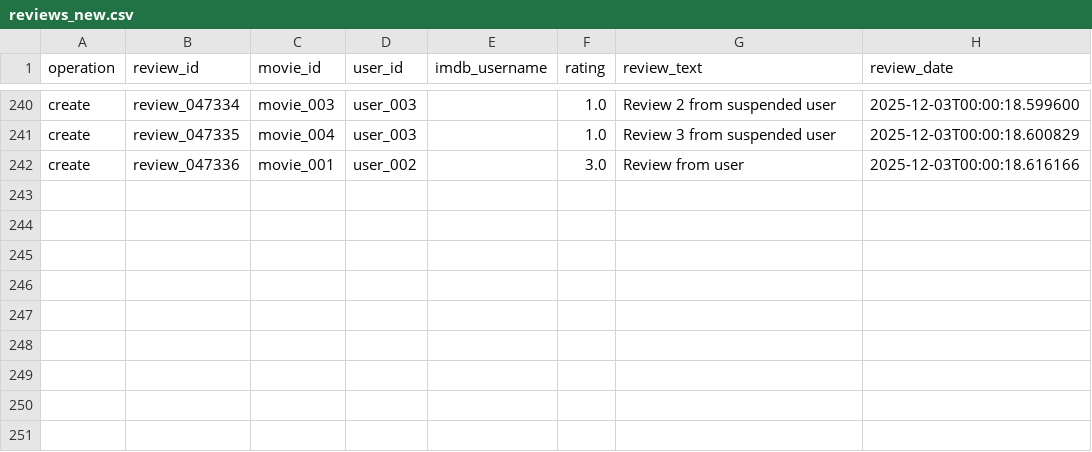
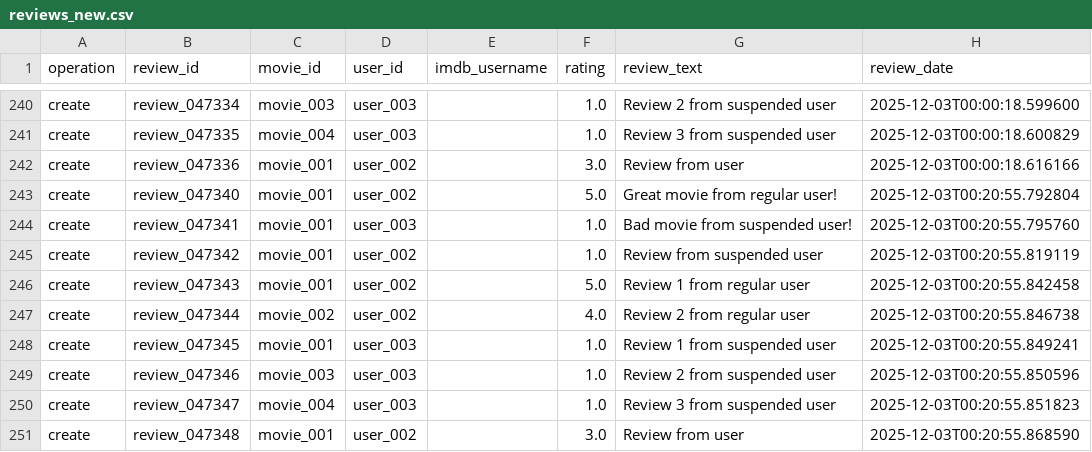
Before and after one commit to nicovandolder-hash/KEYBOARD-SMASHERS-310, a CSV file: data/reviews_new.csv, drawn as a sheet; only a part is shown, gaps mark what is left out.

Commit message:
Update test to reflect session invalidation behavior on user suspension

```diff
--- a/data/reviews_new.csv
+++ b/data/reviews_new.csv
@@ -242 +242,10 @@ create,review_047335,movie_004,user_003,,1.0,Review 3 from suspended user,2025-1
 create,review_047336,movie_001,user_002,,3.0,Review from user,2025-12-03T00:00:18.616166
+create,review_047340,movie_001,user_002,,5.0,Great movie from regular user!,2025-12-03T00:20:55.792804
+create,review_047341,movie_001,user_003,,1.0,Bad movie from suspended user!,2025-12-03T00:20:55.795760
+create,review_047342,movie_001,user_002,,1.0,Review from suspended user,2025-12-03T00:20:55.819119
+create,review_047343,movie_001,user_002,,5.0,Review 1 from regular user,2025-12-03T00:20:55.842458
+create,review_047344,movie_002,user_002,,4.0,Review 2 from regular user,2025-12-03T00:20:55.846738
+create,review_047345,movie_001,user_003,,1.0,Review 1 from suspended user,2025-12-03T00:20:55.849241
+create,review_047346,movie_003,user_003,,1.0,Review 2 from suspended user,2025-12-03T00:20:55.850596
+create,review_047347,movie_004,user_003,,1.0,Review 3 from suspended user,2025-12-03T00:20:55.851823
+create,review_047348,movie_001,user_002,,3.0,Review from user,2025-12-03T00:20:55.868590
```
Also changed, not shown: data/users.csv, 1 other file.
